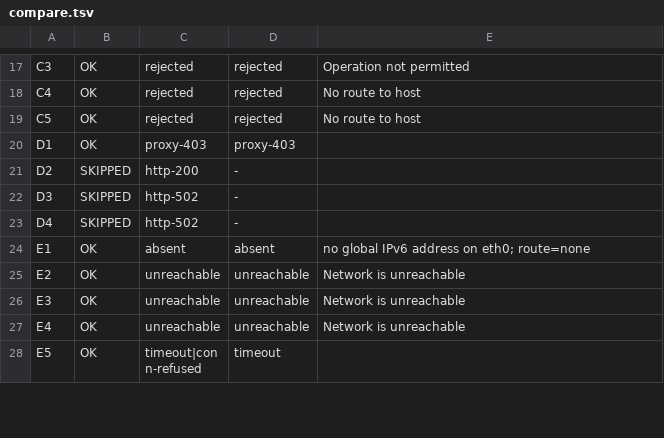
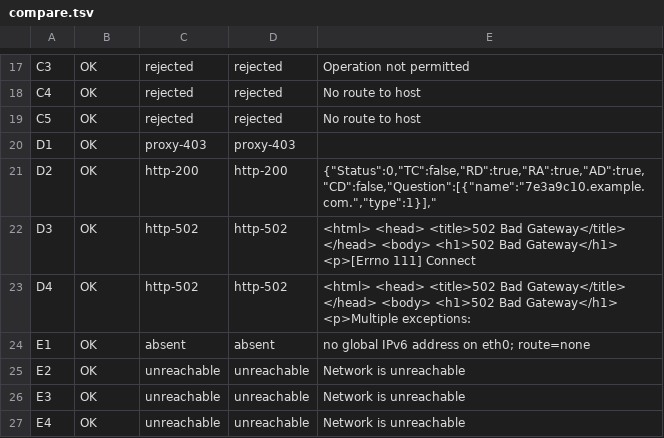
Before and after one commit to mattolson/agent-sandbox, a TSV file: scripts/dns-egress-audit/results/baseline-20260912-121839/compare.tsv, drawn as a sheet; only a part is shown, gaps mark what is left out; the shorter side is filled out with more unchanged rows.

```diff
--- a/scripts/dns-egress-audit/results/baseline-20260912-121839/compare.tsv
+++ b/scripts/dns-egress-audit/results/baseline-20260912-121839/compare.tsv
@@ -20,5 +20,5 @@ C5	OK	rejected	rejected	No route to host
 D1	OK	proxy-403	proxy-403	
-D2	SKIPPED	http-200	-	
-D3	SKIPPED	http-502	-	
-D4	SKIPPED	http-502	-	
+D2	OK	http-200	http-200	{"Status":0,"TC":false,"RD":true,"RA":true,"AD":true,"CD":false,"Question":[{"name":"7e3a9c10.example.com.","type":1}],"
+D3	OK	http-502	http-502	<html> <head> <title>502 Bad Gateway</title> </head> <body> <h1>502 Bad Gateway</h1> <p>[Errno 111] Connect
+D4	OK	http-502	http-502	<html> <head> <title>502 Bad Gateway</title> </head> <body> <h1>502 Bad Gateway</h1> <p>Multiple exceptions:
 E1	OK	absent	absent	no global IPv6 address on eth0; route=none
```
Also changed, not shown: scripts/dns-egress-audit/results/baseline-20260912-121839/results.tsv, 5 other files.
